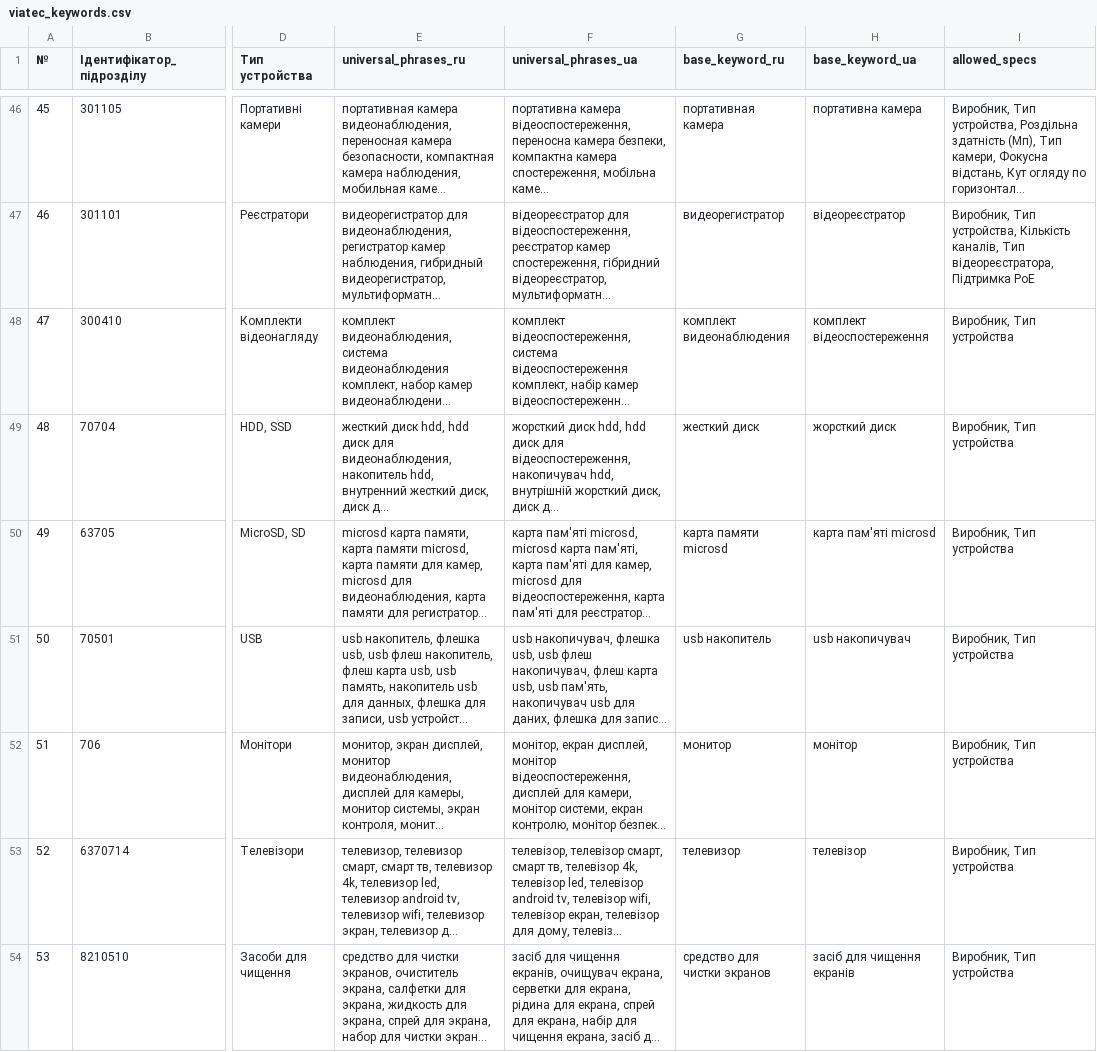
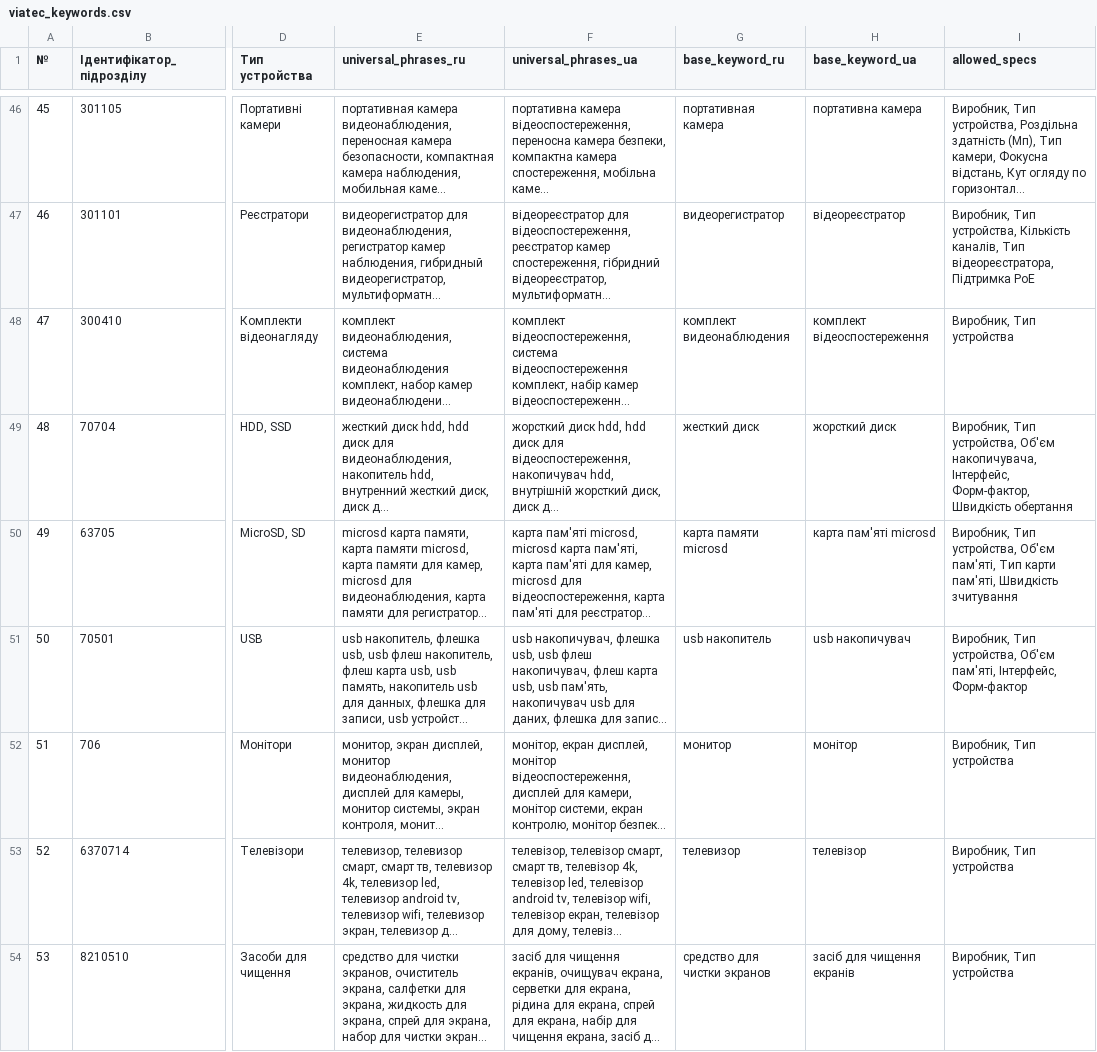
Before and after one commit to oniks98/price-feed-pipeline, a CSV file: data/viatec/viatec_keywords.csv, drawn as a sheet; only a part is shown, gaps mark what is left out; long unchanged cells end in …; the diff covers the shown part only; the diff names each change by its address in the sheet, - before the commit and + after, or states it on an @@ line.

Commit message:
chore(keywords): add new to viatec and secur

```diff
--- a/data/viatec/viatec_keywords.csv
+++ b/data/viatec/viatec_keywords.csv
-I49 (allowed_specs): Виробник, Тип устройства
+I49 (allowed_specs): Виробник, Тип устройства, Об'єм накопичувача, Інтерфейс, Форм-фактор, Швидкість обертання
-I50 (allowed_specs): Виробник, Тип устройства
+I50 (allowed_specs): Виробник, Тип устройства, Об'єм пам'яті, Тип карти пам'яті, Швидкість зчитування
-I51 (allowed_specs): Виробник, Тип устройства
+I51 (allowed_specs): Виробник, Тип устройства, Об'єм пам'яті, Інтерфейс, Форм-фактор
```
Also changed, not shown: 14 edited cells elsewhere in this file, data/secur/secur_keywords.csv.
